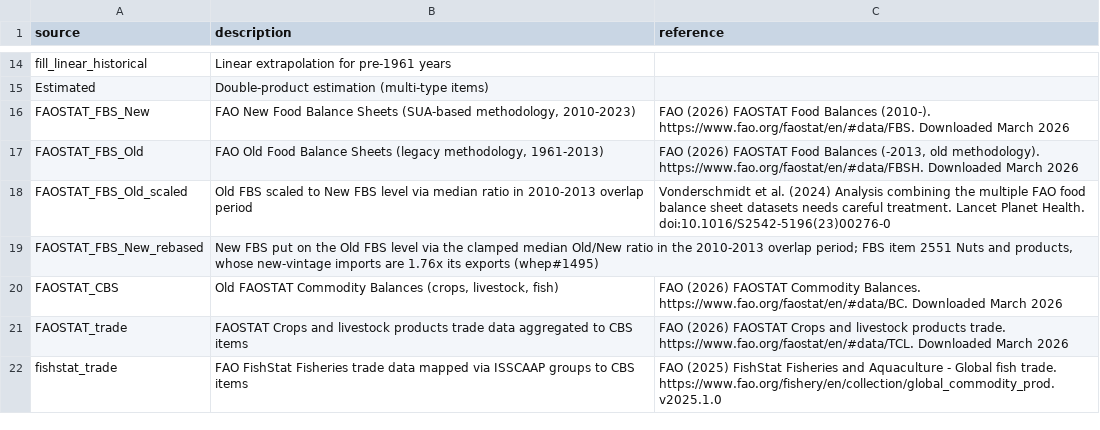
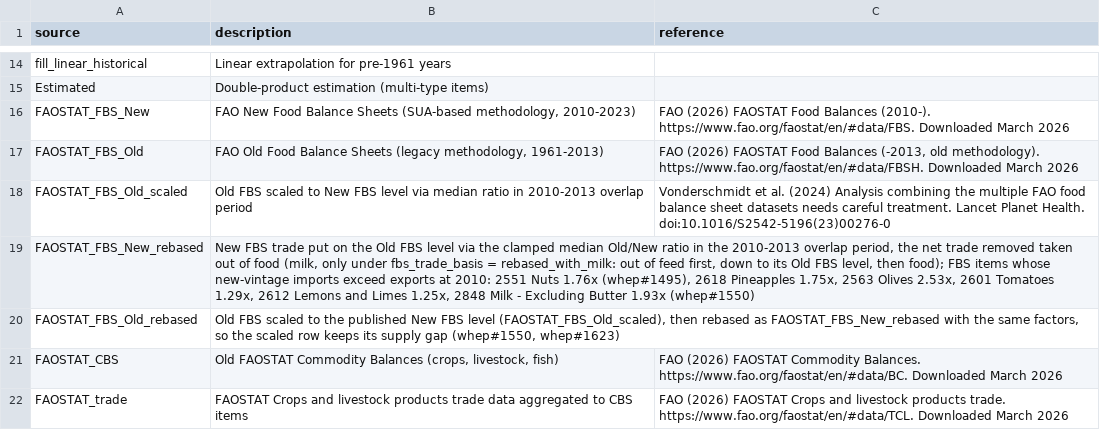
Before and after one commit to eduaguilera/whep, a CSV file: inst/extdata/source_flags.csv, drawn as a sheet; only a part is shown, gaps mark what is left out; the shorter side is filled out with more unchanged rows.

Commit message:
fix(cbs): rebase processed trade after vintage scaling; keep milk opt-in (#1586)
Repair rebase order and expose rebased, nuts_only, as_published and provisional milk options. Default nonmilk food absorption is explicitly provisional: independent US pineapple and German tomato availability accounts support correcting direction but do not establish every old-vintage target. The [0.2,1] clamps are assumptions; German tomatoes provide material counter-evidence to the exact target.

Frozen 2010 all-item food falls 20.00 Mt (0.43%); measured final feed and olive-oil processing spillovers are reported. Selected-row supply-gap preservation is not final-pipeline invariance. Milk remains as published by default.

Final documentation repair preserves R expressions. Source and built-tarball tests pass; local incoming warning retained. All ten normal CI checks pass on a62f8845.

Refs #1550, #1583, #1584, #1623 and #1631. Product-specific validation and milk allocation remain research work; no pin is published.

```diff
--- a/inst/extdata/source_flags.csv
+++ b/inst/extdata/source_flags.csv
@@ -18,3 +18,4 @@ FAOSTAT_FBS_Old,"FAO Old Food Balance Sheets (legacy methodology, 1961-2013)","F
 FAOSTAT_FBS_Old_scaled,"Old FBS scaled to New FBS level via median ratio in 2010-2013 overlap period","Vonderschmidt et al. (2024) Analysis combining the multiple FAO food balance sheet datasets needs careful treatment. Lancet Planet Health. doi:10.1016/S2542-5196(23)00276-0"
-FAOSTAT_FBS_New_rebased,"New FBS put on the Old FBS level via the clamped median Old/New ratio in the 2010-2013 overlap period; FBS item 2551 Nuts and products, whose new-vintage imports are 1.76x its exports (whep#1495)",
+FAOSTAT_FBS_New_rebased,"New FBS trade put on the Old FBS level via the clamped median Old/New ratio in the 2010-2013 overlap period, the net trade removed taken out of food (milk, only under fbs_trade_basis = rebased_with_milk: out of feed first, down to its Old FBS level, then food); FBS items whose new-vintage imports exceed exports at 2010: 2551 Nuts 1.76x (whep#1495), 2618 Pineapples 1.75x, 2563 Olives 2.53x, 2601 Tomatoes 1.29x, 2612 Lemons and Limes 1.25x, 2848 Milk - Excluding Butter 1.93x (whep#1550)",
+FAOSTAT_FBS_Old_rebased,"Old FBS scaled to the published New FBS level (FAOSTAT_FBS_Old_scaled), then rebased as FAOSTAT_FBS_New_rebased with the same factors, so the scaled row keeps its supply gap (whep#1550, whep#1623)",
 FAOSTAT_CBS,"Old FAOSTAT Commodity Balances (crops, livestock, fish)","FAO (2026) FAOSTAT Commodity Balances. https://www.fao.org/faostat/en/#data/BC. Downloaded March 2026"
```
Also changed, not shown: 7 other files.
